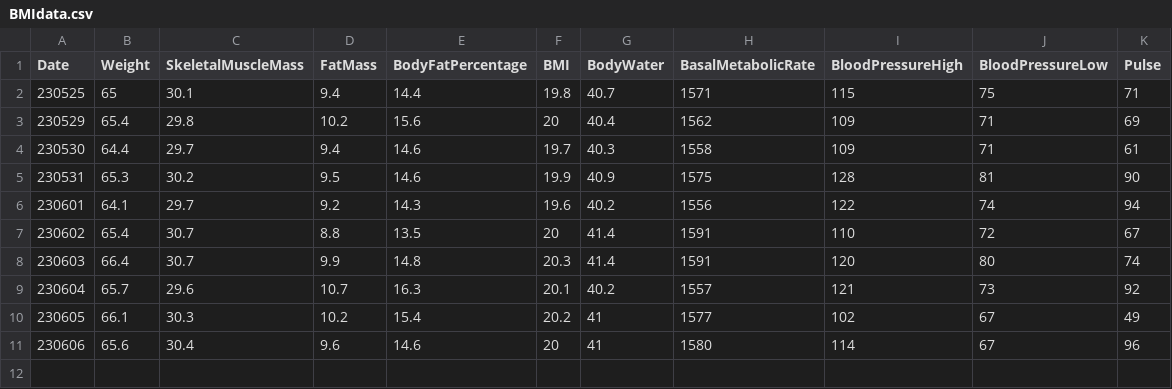
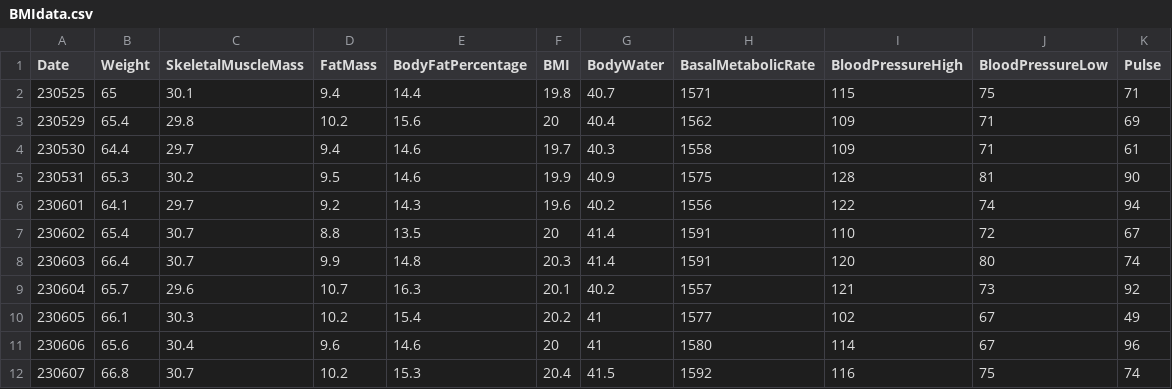
Before and after one commit to Juhyun0313/HealthDataAnalysis, a CSV file: BMIdata.csv, drawn as a sheet; the diff names each change by its address in the sheet, - before the commit and + after, or states it on an @@ line.

```diff
--- a/BMIdata.csv
+++ b/BMIdata.csv
+row 12: 230607 | 66.8 | 30.7 | 10.2 | 15.3 | 20.4 | 41.5 | 1592 | 116 | 75 | 74
```
Also changed, not shown: SleepData.csv.
